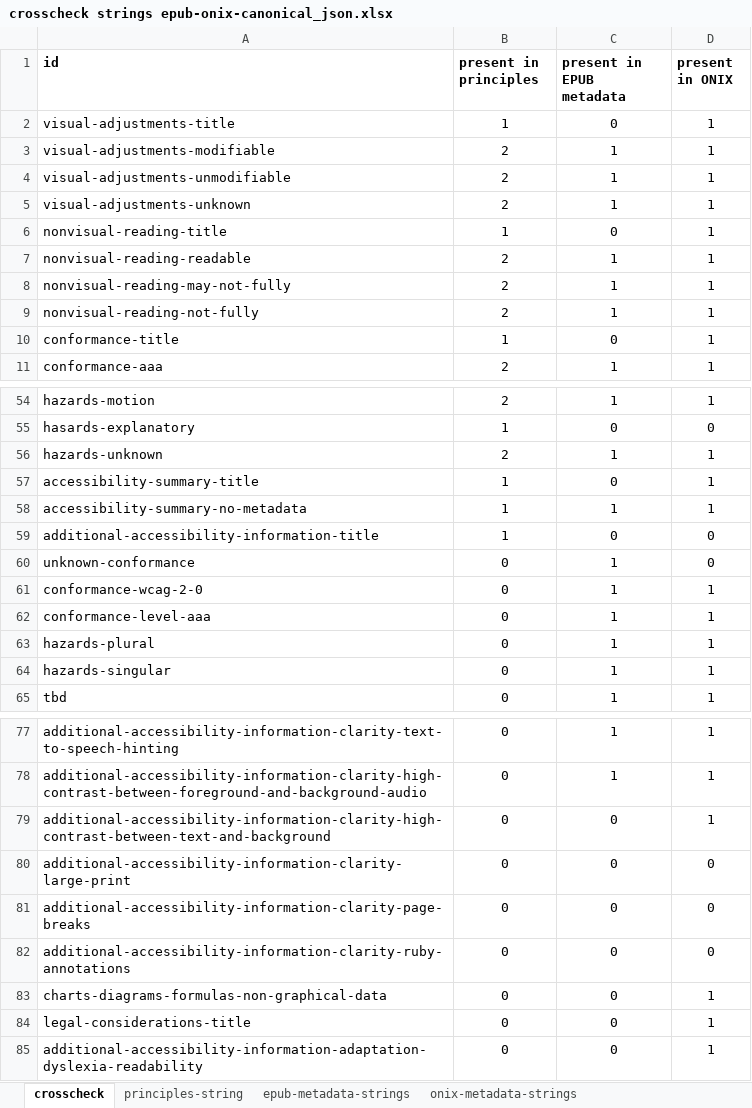
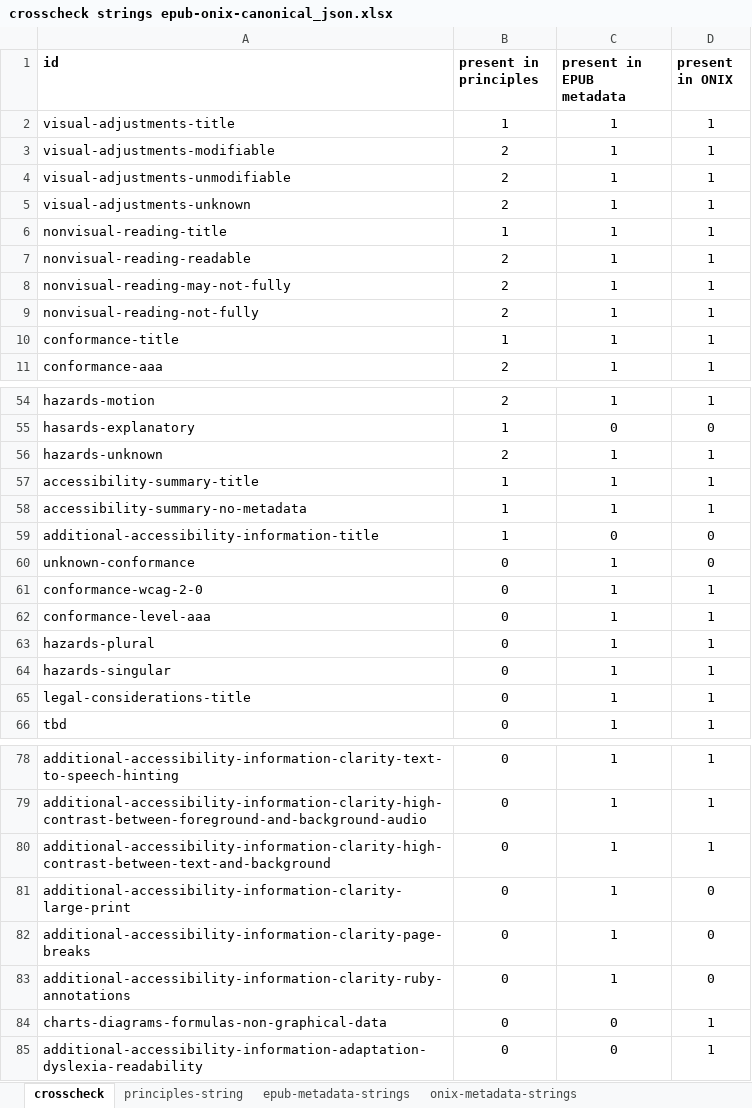
Before and after one commit to w3c/publ-a11y, an Excel workbook: UX-Guide-Metadata/draft/localizations/crosscheck strings epub-onix-canonical_json.xlsx, sheet crosscheck, drawn as a sheet; only a part is shown, gaps mark what is left out; values as stored, in another font and other column widths than the file's, no borders; conditional formats not drawn; removed rows and columns are numbered as before the commit, all else as after; the diff covers the shown part only; the diff names each change by its address in the sheet, - before the commit and + after, or states it on an @@ line.

Commit message:
New version

```diff
--- a/UX-Guide-Metadata/draft/localizations/crosscheck strings epub-onix-canonical_json.xlsx (sheet crosscheck)
+++ b/UX-Guide-Metadata/draft/localizations/crosscheck strings epub-onix-canonical_json.xlsx (sheet crosscheck)
-C2 (present in EPUB metadata): 0
+C2 (present in EPUB metadata): 1
-C6 (present in EPUB metadata): 0
+C6 (present in EPUB metadata): 1
-C10 (present in EPUB metadata): 0
+C10 (present in EPUB metadata): 1
-C57 (present in EPUB metadata): 0
+C57 (present in EPUB metadata): 1
+row 65: legal-considerations-title | 0 | 1 | 1
-C80:C83 (present in EPUB metadata): 0
+C80:C83 (present in EPUB metadata): 1
-row 84: legal-considerations-title | 0 | 0 | 1
```
Also changed, not shown: 4 edited cells elsewhere in this sheet, sheet epub-metadata-strings, formulas that keep their value.
